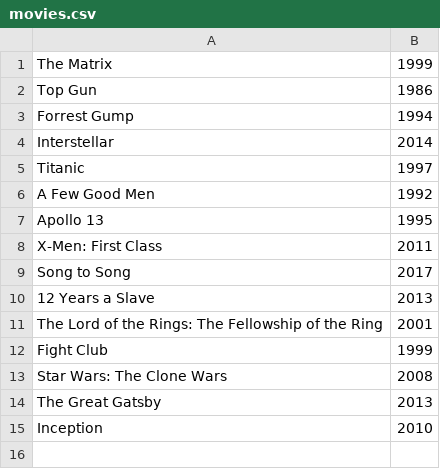
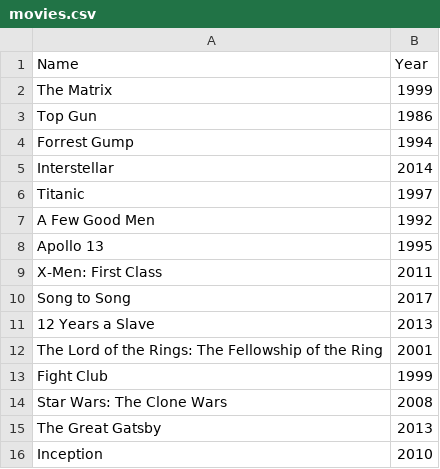
Before and after one commit to professorik/Neo4j, a CSV file: movies.csv, drawn as a sheet.

```diff
--- a/movies.csv
+++ b/movies.csv
@@ -1 +1,2 @@
+Name,Year
 The Matrix,1999
```
Also changed, not shown: actors.csv, director.csv, 2 other files.
